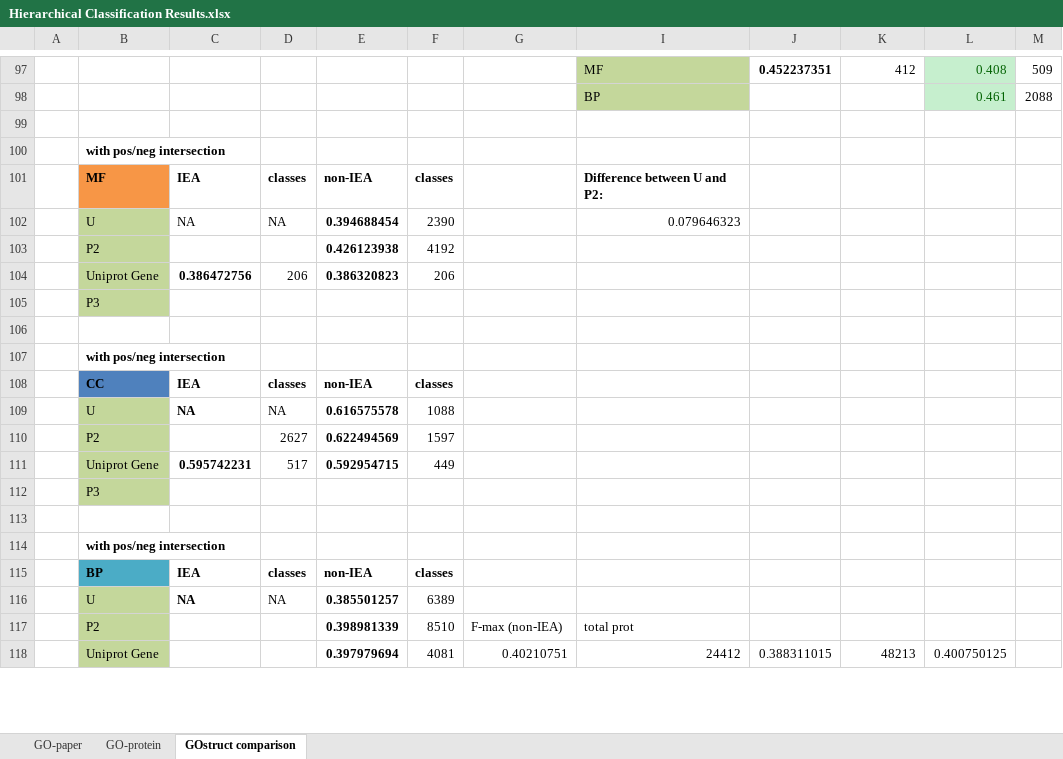
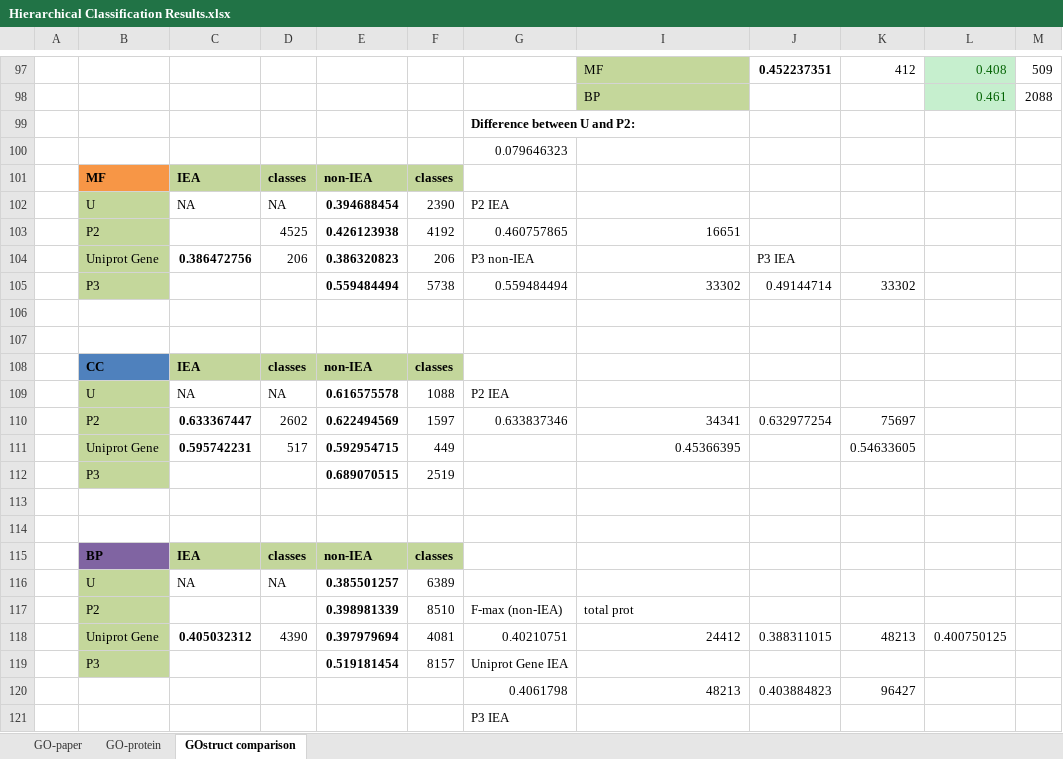
Before and after one commit to laineyzoo/protein_annotation, an Excel workbook: Hierarchical Classification Results.xlsx, sheet GOstruct comparison, drawn as a sheet; only a part is shown, gaps mark what is left out; values as stored, in another font and other column widths than the file's, no borders; removed rows and columns are numbered as before the commit, all else as after; the diff covers the shown part only; the diff names each change by its address in the sheet, - before the commit and + after, or states it on an @@ line.

Commit message:
Update results

```diff
--- a/Hierarchical Classification Results.xlsx (sheet GOstruct comparison)
+++ b/Hierarchical Classification Results.xlsx (sheet GOstruct comparison)
+row 99:  |  |  |  |  |  | Difference between U and P2:
+row 100:  |  |  |  |  |  | 0.079646323
+row 101:  | MF | IEA | classes | non-IEA | classes
+row 102:  | U | NA | NA | 0.394688454 | 2390 | P2 IEA
+row 103:  | P2 |  | 4525 | 0.426123938 | 4192 | 0.460757865 | 16651
+row 104:  | Uniprot Gene | 0.386472756 | 206 | 0.386320823 | 206 | P3 non-IEA |  | P3 IEA
+row 105:  | P3 |  |  | 0.559484494 | 5738 | 0.559484494 | 33302 | 0.49144714 | 33302
-row 100:  | with pos/neg intersection
-row 101:  | MF | IEA | classes | non-IEA | classes |  | Difference between U and P2:
-row 102:  | U | NA | NA | 0.394688454 | 2390 |  | 0.079646323
-row 103:  | P2 |  |  | 0.426123938 | 4192
-row 104:  | Uniprot Gene | 0.386472756 | 206 | 0.386320823 | 206
-row 105:  | P3
-row 107:  | with pos/neg intersection
-C108:F108 fill: none
+C108:F108 fill: #C3D69B
-C109 bold: on
+C109 bold: off
-G109: (empty)
+G109: P2 IEA
-row 110:  | P2 |  | 2627 | 0.622494569 | 1597
+row 110:  | P2 | 0.633367447 | 2602 | 0.622494569 | 1597 | 0.633837346 | 34341 | 0.632977254 | 75697
-I111: (empty)
+I111: 0.45366395
-K111: (empty)
+K111: 0.54633605
-row 112:  | P3
+row 112:  | P3 |  |  | 0.689070515 | 2519
-B114: with pos/neg intersection
+B114: (empty)
-B115 fill: #4BACC6
+B115 fill: #8064A2
-C115:F115 fill: none
+C115:F115 fill: #C3D69B
-C116 bold: on
+C116 bold: off
-C118: (empty)
+C118: 0.405032312
-D118: (empty)
+D118: 4390
+row 119:  | P3 |  |  | 0.519181454 | 8157 | Uniprot Gene IEA
+row 120:  |  |  |  |  |  | 0.4061798 | 48213 | 0.403884823 | 96427
+row 121:  |  |  |  |  |  | P3 IEA
```
Also changed, not shown: 8 added rows, 1 edited cell and cell formats elsewhere in this sheet, sheet GO-protein, hidden cells.
